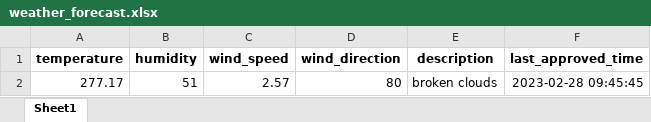
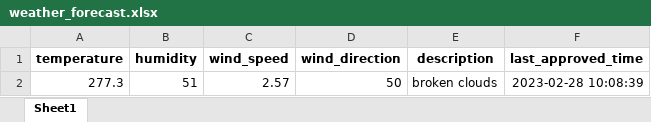
Before and after one commit to 13w13/test, an Excel workbook: weather_forecast.xlsx, sheet Sheet1, drawn as a sheet; values as stored, in another font and other column widths than the file's, no borders; the diff names each change by its address in the sheet, - before the commit and + after, or states it on an @@ line.

Commit message:
Update weather forecast

```diff
--- a/weather_forecast.xlsx (sheet Sheet1)
+++ b/weather_forecast.xlsx (sheet Sheet1)
-A2 (temperature): 277.17
+A2 (temperature): 277.3
-D2 (wind_direction): 80
+D2 (wind_direction): 50
-F2 (last_approved_time): 2023-02-28 09:45:45
+F2 (last_approved_time): 2023-02-28 10:08:39
```
